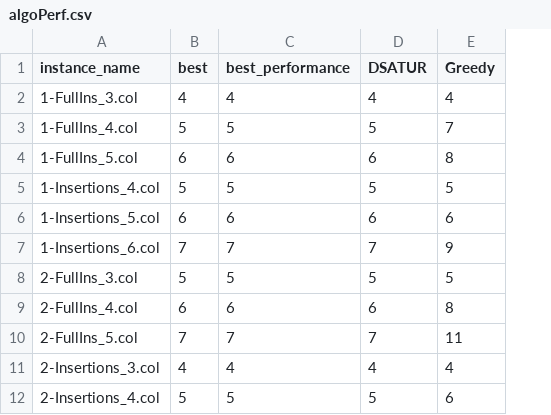
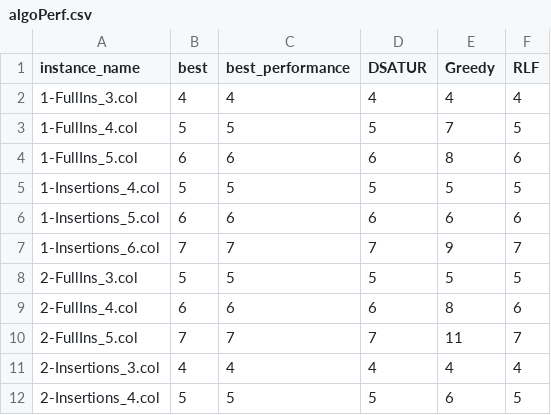
Before and after one commit to DenatYeti/GVC-validator, a CSV file: Resources/algoPerf.csv, drawn as a sheet; the diff names each change by its address in the sheet, - before the commit and + after, or states it on an @@ line.

```diff
--- a/Resources/algoPerf.csv
+++ b/Resources/algoPerf.csv
+column F (RLF), rows 2-12: 4 | 5 | 6 | 5 | 6 | 7 | 5 | 6 | 7 | 4 | 5
```
